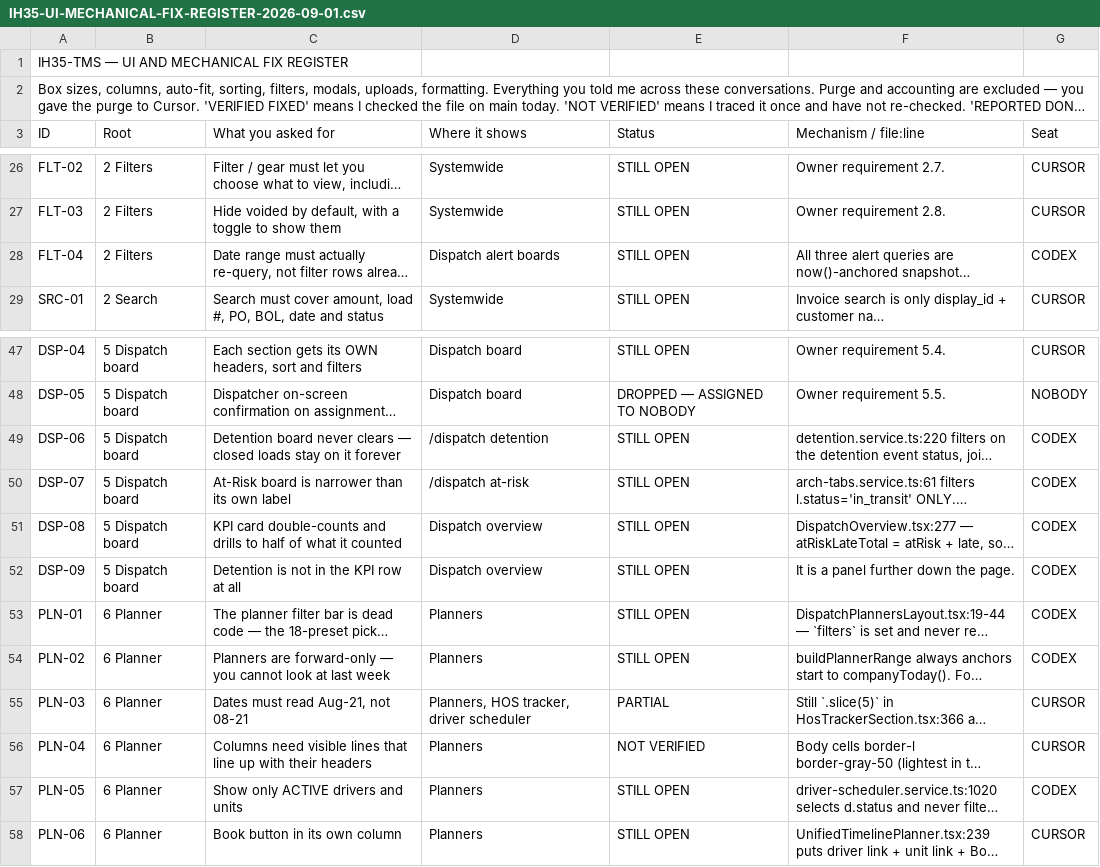
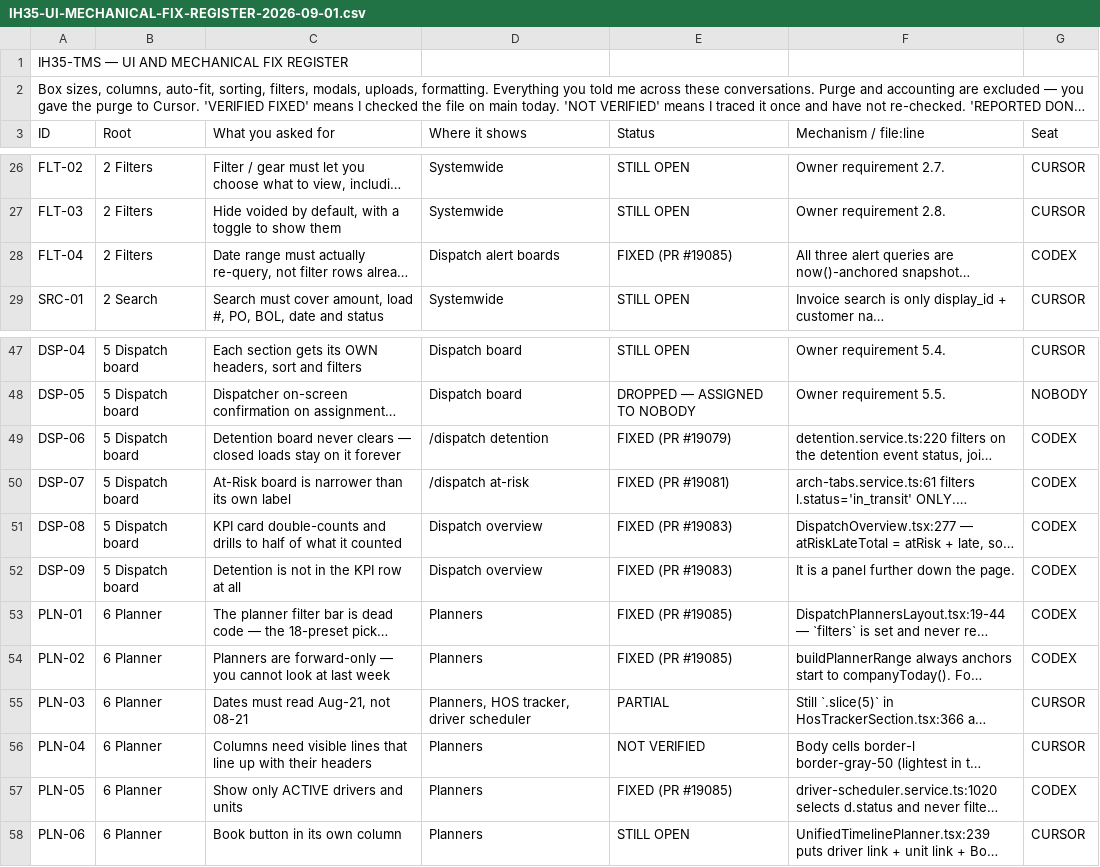
Before and after one commit to tioperfumes07/IH35-TMS, a CSV file: docs/register/IH35-UI-MECHANICAL-FIX-REGISTER-2026-09-01.csv, drawn as a sheet; only a part is shown, gaps mark what is left out; long unchanged cells end in …; the diff names each change by its address in the sheet, - before the commit and + after, or states it on an @@ line.

Commit message:
FINDING: DSP-04 live sections shared global controls
ROOT CAUSE: Awaiting assignment, Booked, and In shop were row partitions inside one table with one global header and URL sort; no partition owned filter state, so operating one section implicitly affected all three.

FIX: Key filter and sort state by live section, repeat the canonical headers and section selection control for each partition, and filter/sort each row set independently. Preserve the single history-board header. Correct already-shipped DSP/PLN/FLT register statuses.

GUARD: Extend workflow-named verify-dispatch-board-sections-and-columns with six DSP-04 structural assertions and planted mutations; add behavioral isolation coverage.

LIVE PROOF: node scripts/verify-dispatch-board-sections-and-columns.mjs exit 0; --selftest exit 0 (13/13); focused DispatchBoard jsdom test exit 0; frontend tsc exit 0. UNVERIFIED: deployed Live Chrome pending merge and deploy.

REMAINING: Post-deploy Live Chrome walkthrough; then WIR-03.

Co-authored-by: orch <orchestrator@ih35>

```diff
--- a/docs/register/IH35-UI-MECHANICAL-FIX-REGISTER-2026-09-01.csv
+++ b/docs/register/IH35-UI-MECHANICAL-FIX-REGISTER-2026-09-01.csv
-E28 (Status): STILL OPEN
+E28 (Status): FIXED (PR #19085)
-E49 (Status): STILL OPEN
+E49 (Status): FIXED (PR #19079)
-E50 (Status): STILL OPEN
+E50 (Status): FIXED (PR #19081)
-E51:E52 (Status): STILL OPEN
+E51:E52 (Status): FIXED (PR #19083)
-E53:E54 (Status): STILL OPEN
+E53:E54 (Status): FIXED (PR #19085)
-E57 (Status): STILL OPEN
+E57 (Status): FIXED (PR #19085)
```
Also changed, not shown: 4 other files.
